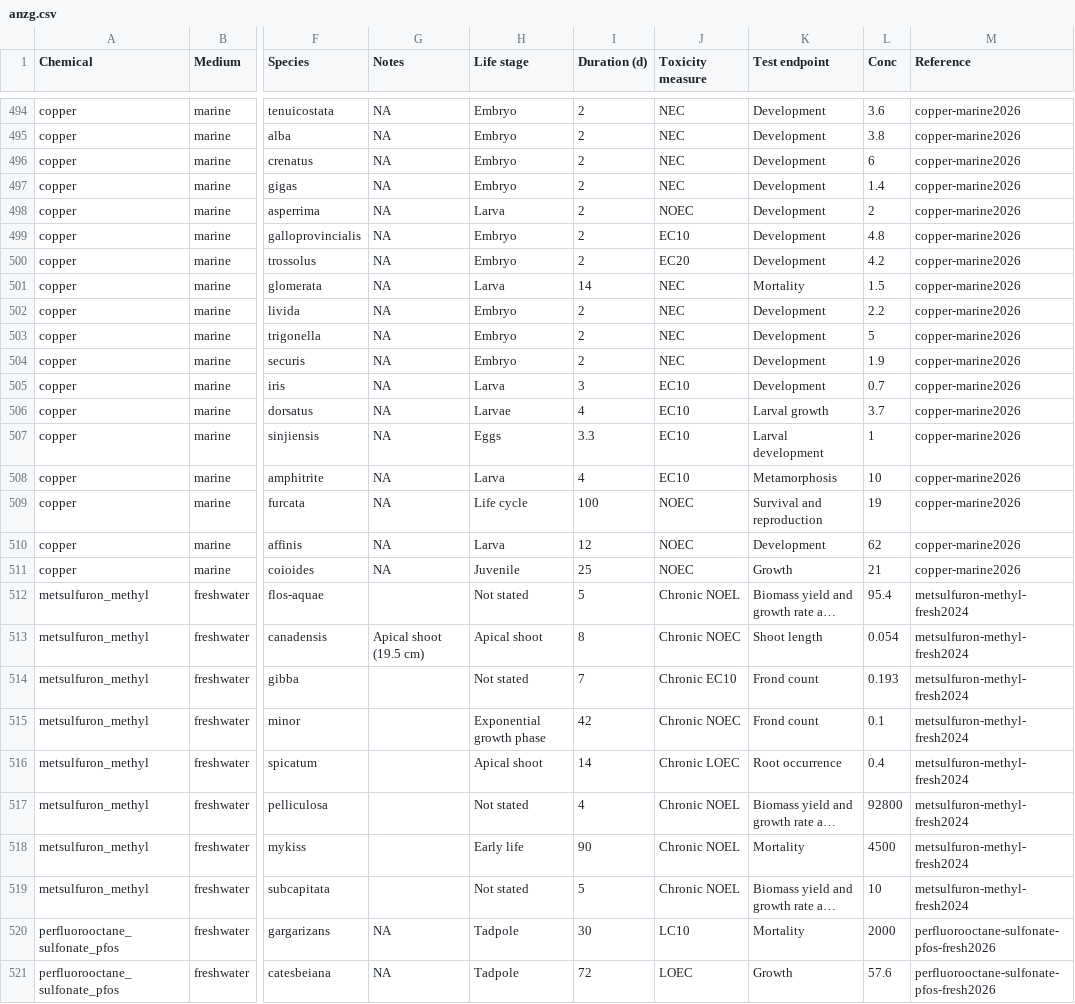
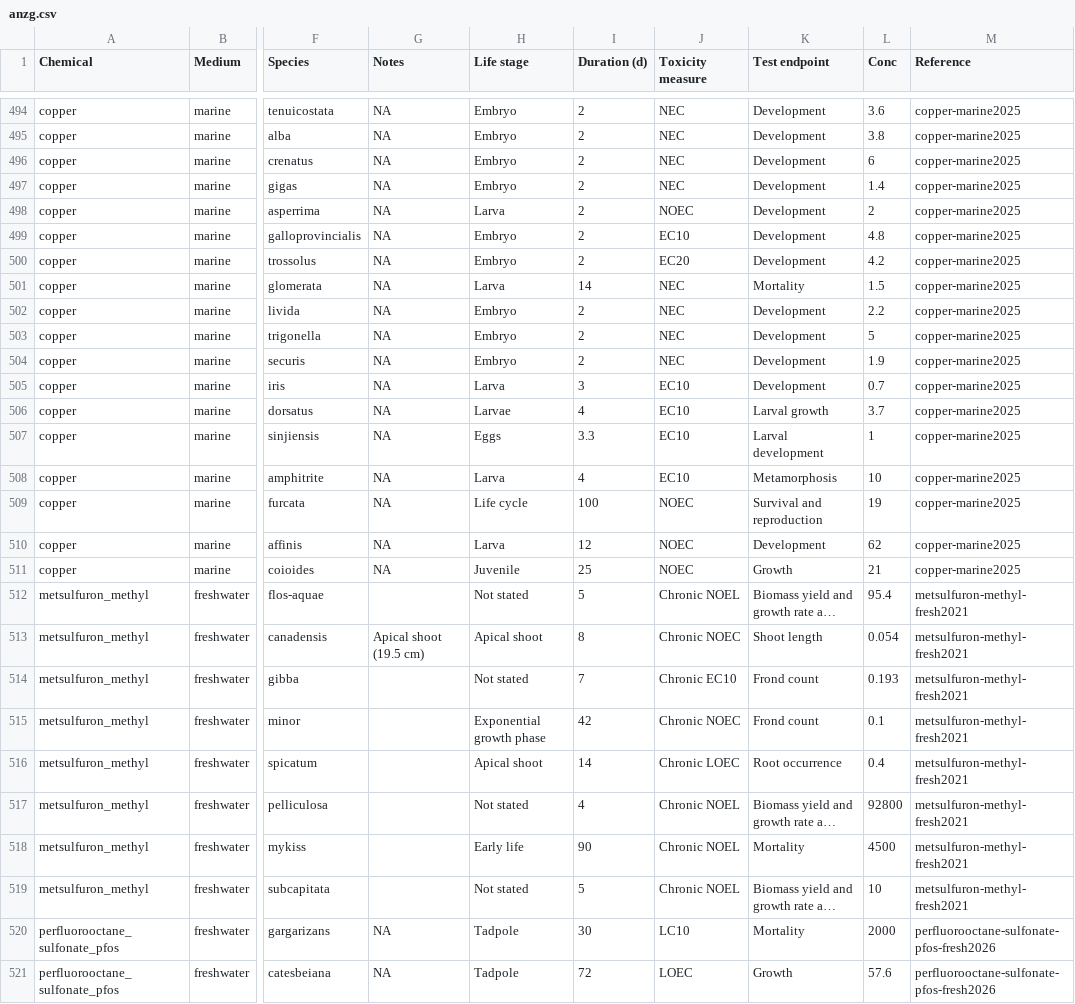
Before and after one commit to open-AIMS/ssddata, a CSV file: data-raw/anzg/anzg.csv, drawn as a sheet; only a part is shown, gaps mark what is left out; long unchanged cells end in …; the diff covers the shown part only; the diff names each change by its address in the sheet, - before the commit and + after, or states it on an @@ line.

```diff
--- a/data-raw/anzg/anzg.csv
+++ b/data-raw/anzg/anzg.csv
-M494:M511 (Reference): copper-marine2026
+M494:M511 (Reference): copper-marine2025
-M512:M519 (Reference): metsulfuron-methyl-fresh2024
+M512:M519 (Reference): metsulfuron-methyl-fresh2021
```
Also changed, not shown: 27 edited cells elsewhere in this file, 15 other files.
